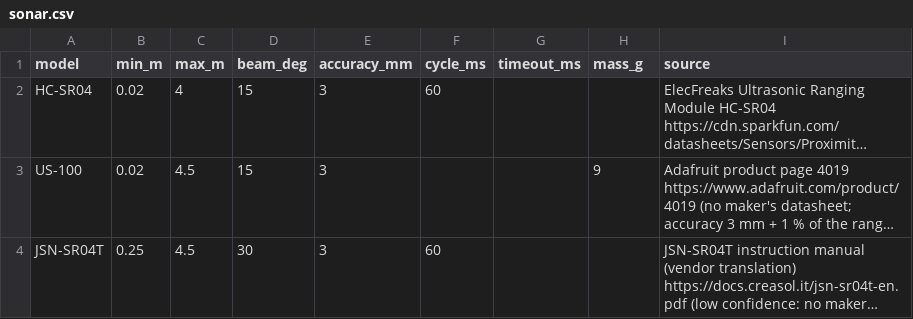
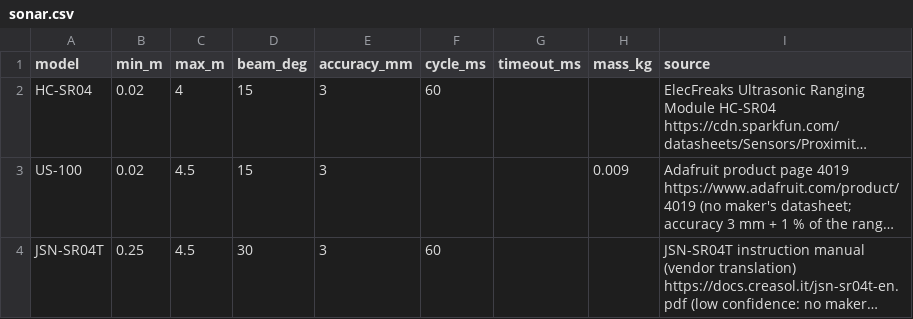
Before and after one commit to Kinetica-Labs/kinetica-editor, a CSV file: data/sensors/sonar.csv, drawn as a sheet; long unchanged cells end in …; the diff names each change by its address in the sheet, - before the commit and + after, or states it on an @@ line.

```diff
--- a/data/sensors/sonar.csv
+++ b/data/sensors/sonar.csv
-H1: mass_g
+H1: mass_kg
-H3 (mass_kg): 9
+H3 (mass_kg): 0.009
```
Also changed, not shown: data/sensors/imu.csv, data/sensors/wrench.csv, 18 other files.
